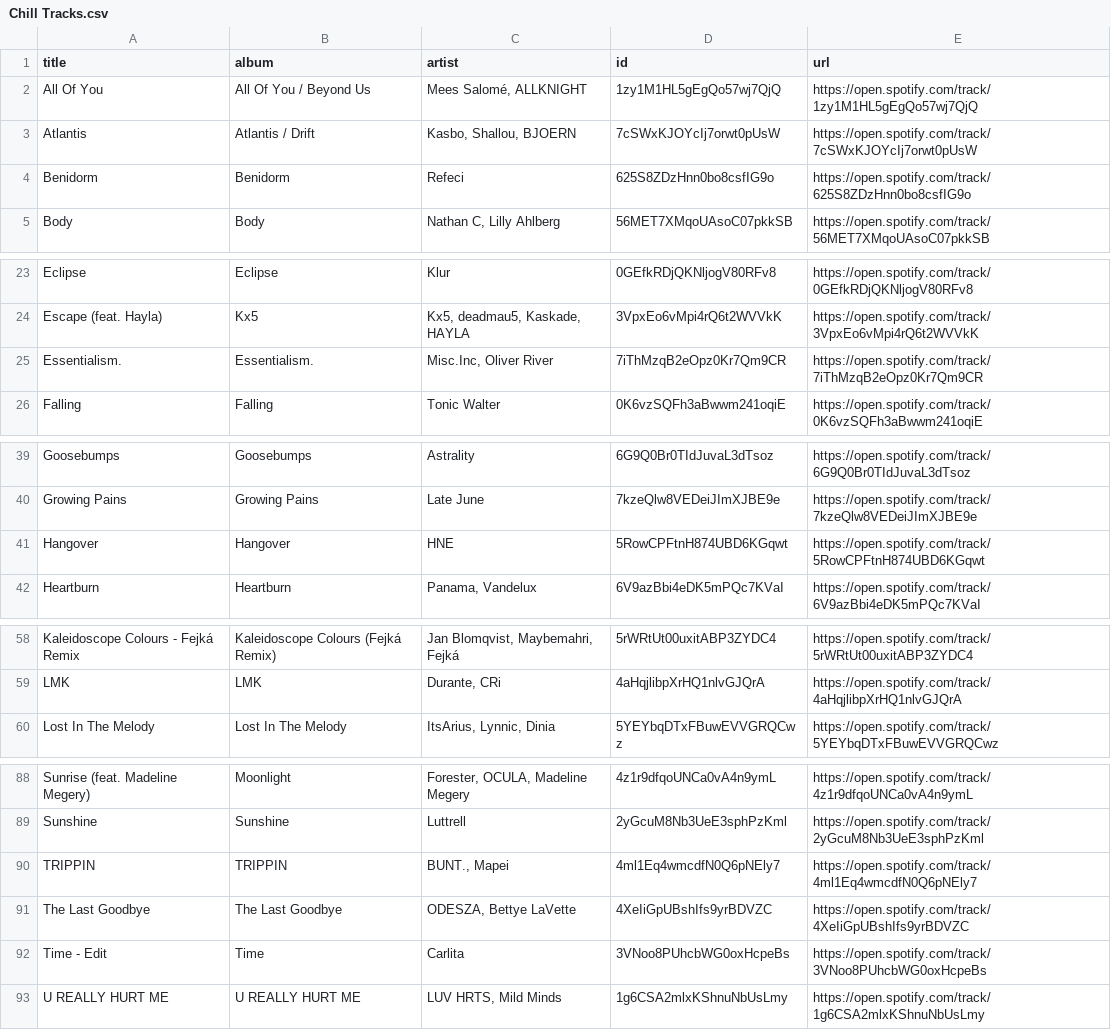
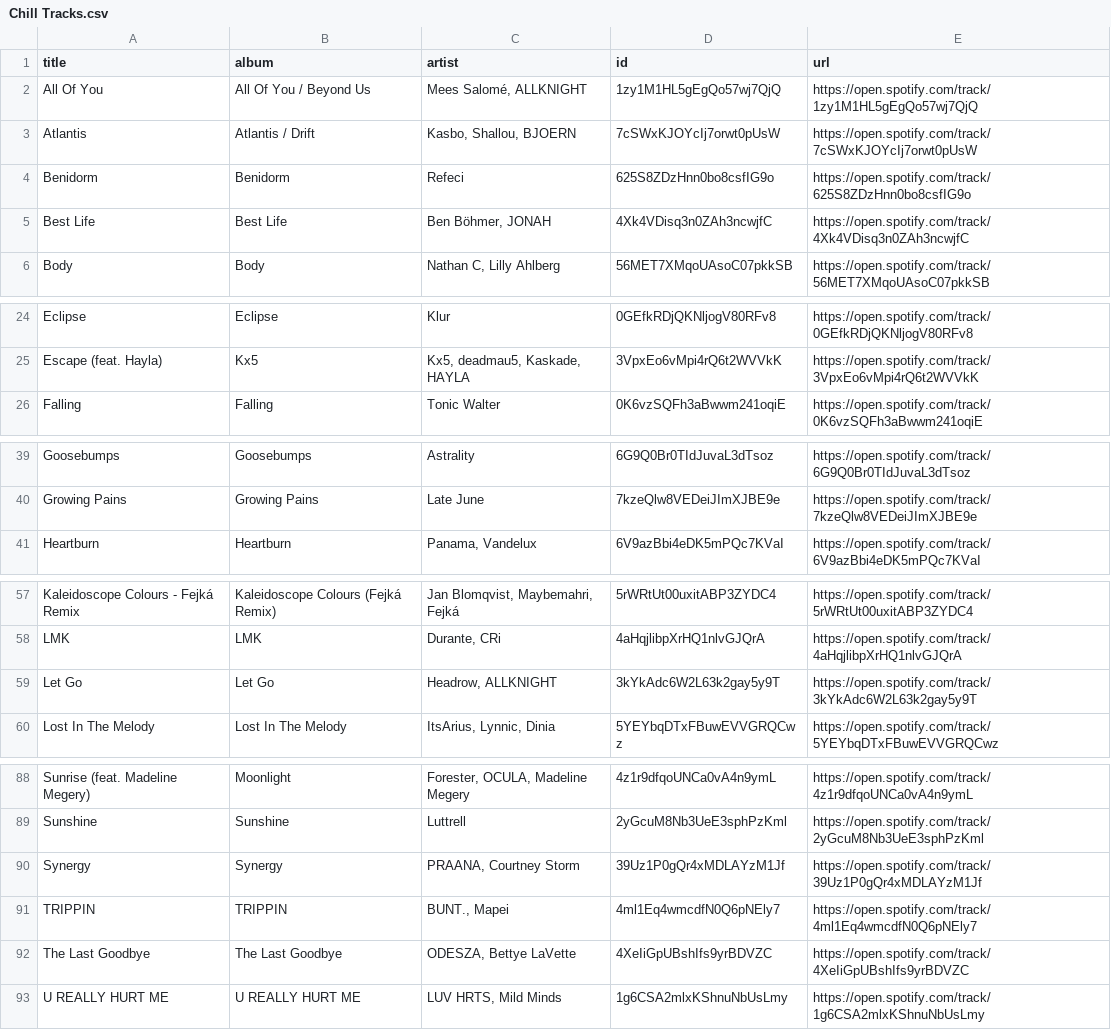
Before and after one commit to unex/dews_beats, a CSV file: playlists/Chill Tracks.csv, drawn as a sheet; only a part is shown, gaps mark what is left out.

```diff
--- a/playlists/Chill Tracks.csv
+++ b/playlists/Chill Tracks.csv
@@ -4,2 +4,3 @@ Atlantis,Atlantis / Drift,"Kasbo, Shallou, BJOERN",7cSWxKJOYcIj7orwt0pUsW,https:
 Benidorm,Benidorm,Refeci,625S8ZDzHnn0bo8csfIG9o,https://open.spotify.com/track/625S8ZDzHnn0bo8csfIG9o
+Best Life,Best Life,"Ben Böhmer, JONAH",4Xk4VDisq3n0ZAh3ncwjfC,https://open.spotify.com/track/4Xk4VDisq3n0ZAh3ncwjfC
 Body,Body,"Nathan C, Lilly Ahlberg",56MET7XMqoUAsoC07pkkSB,https://open.spotify.com/track/56MET7XMqoUAsoC07pkkSB
@@ -24,3 +25,2 @@ Eclipse,Eclipse,Klur,0GEfkRDjQKNljogV80RFv8,https://open.spotify.com/track/0GEfk
 Escape (feat. Hayla),Kx5,"Kx5, deadmau5, Kaskade, HAYLA",3VpxEo6vMpi4rQ6t2WVVkK,https://open.spotify.com/track/3VpxEo6vMpi4rQ6t2WVVkK
-Essentialism.,Essentialism.,"Misc.Inc, Oliver River",7iThMzqB2eOpz0Kr7Qm9CR,https://open.spotify.com/track/7iThMzqB2eOpz0Kr7Qm9CR
 Falling,Falling,Tonic Walter,0K6vzSQFh3aBwwm241oqiE,https://open.spotify.com/track/0K6vzSQFh3aBwwm241oqiE
@@ -40,3 +40,2 @@ Goosebumps,Goosebumps,Astrality,6G9Q0Br0TIdJuvaL3dTsoz,https://open.spotify.com/
 Growing Pains,Growing Pains,Late June,7kzeQlw8VEDeiJImXJBE9e,https://open.spotify.com/track/7kzeQlw8VEDeiJImXJBE9e
-Hangover,Hangover,HNE,5RowCPFtnH874UBD6KGqwt,https://open.spotify.com/track/5RowCPFtnH874UBD6KGqwt
 Heartburn,Heartburn,"Panama, Vandelux",6V9azBbi4eDK5mPQc7KVaI,https://open.spotify.com/track/6V9azBbi4eDK5mPQc7KVaI
@@ -59,2 +58,3 @@ Kaleidoscope Colours - Fejká Remix,Kaleidoscope Colours (Fejká Remix),"Jan Blo
 LMK,LMK,"Durante, CRi",4aHqjlibpXrHQ1nlvGJQrA,https://open.spotify.com/track/4aHqjlibpXrHQ1nlvGJQrA
+Let Go,Let Go,"Headrow, ALLKNIGHT",3kYkAdc6W2L63k2gay5y9T,https://open.spotify.com/track/3kYkAdc6W2L63k2gay5y9T
 Lost In The Melody,Lost In The Melody,"ItsArius, Lynnic, Dinia",5YEYbqDTxFBuwEVVGRQCwz,https://open.spotify.com/track/5YEYbqDTxFBuwEVVGRQCwz
@@ -89,5 +89,5 @@ Sunrise (feat. Madeline Megery),Moonlight,"Forester, OCULA, Madeline Megery",4z1
 Sunshine,Sunshine,Luttrell,2yGcuM8Nb3UeE3sphPzKml,https://open.spotify.com/track/2yGcuM8Nb3UeE3sphPzKml
+Synergy,Synergy,"PRAANA, Courtney Storm",39Uz1P0gQr4xMDLAYzM1Jf,https://open.spotify.com/track/39Uz1P0gQr4xMDLAYzM1Jf
 TRIPPIN,TRIPPIN,"BUNT., Mapei",4ml1Eq4wmcdfN0Q6pNEly7,https://open.spotify.com/track/4ml1Eq4wmcdfN0Q6pNEly7
 The Last Goodbye,The Last Goodbye,"ODESZA, Bettye LaVette",4XeIiGpUBshIfs9yrBDVZC,https://open.spotify.com/track/4XeIiGpUBshIfs9yrBDVZC
-Time - Edit,Time,Carlita,3VNoo8PUhcbWG0oxHcpeBs,https://open.spotify.com/track/3VNoo8PUhcbWG0oxHcpeBs
 U REALLY HURT ME,U REALLY HURT ME,"LUV HRTS, Mild Minds",1g6CSA2mlxKShnuNbUsLmy,https://open.spotify.com/track/1g6CSA2mlxKShnuNbUsLmy
```
Also changed, not shown: playlists/Discover Weekly.csv, playlists/New Music Weekly _ Monstercat.csv, 3 other files.
